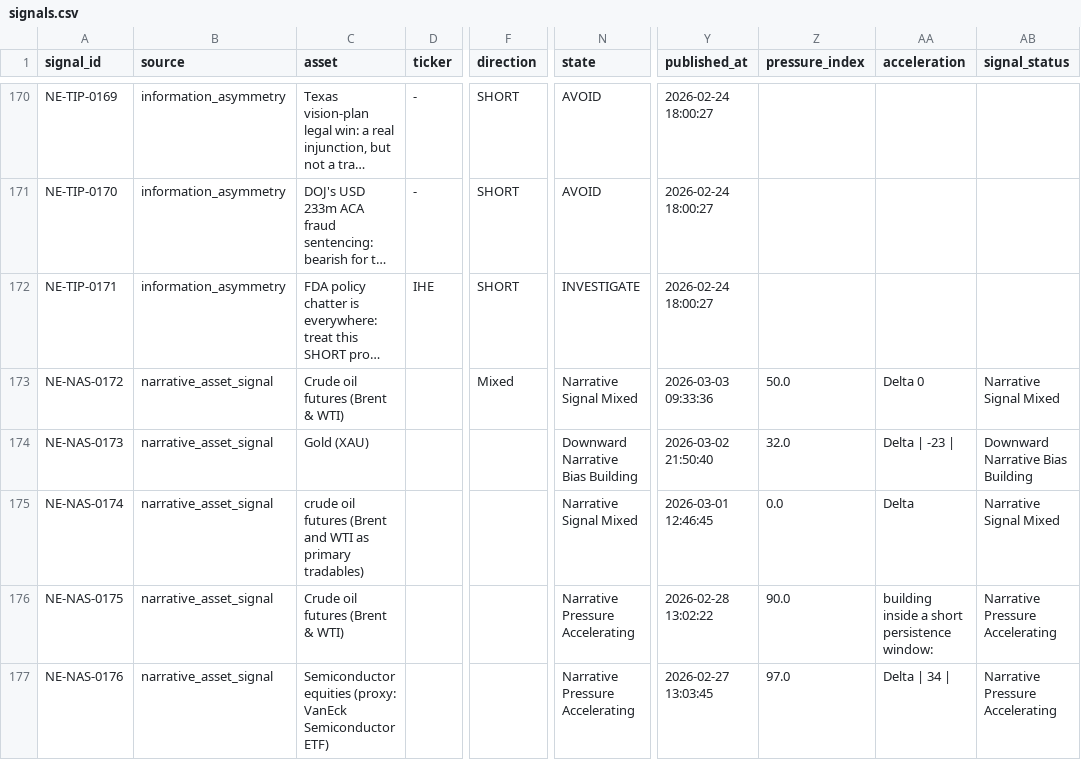
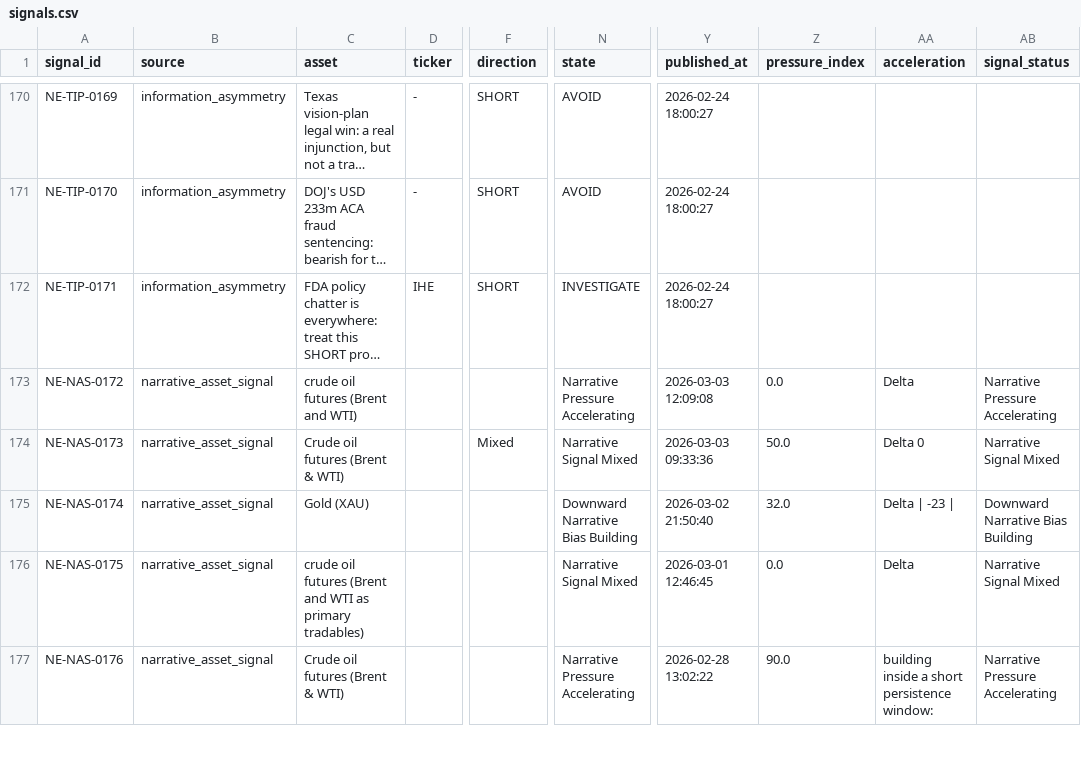
Before and after one commit to IvanMassow/edge-intel, a CSV file: signals.csv, drawn as a sheet; only a part is shown, gaps mark what is left out; long unchanged cells end in …; the diff covers the shown part only; the diff names each change by its address in the sheet, - before the commit and + after, or states it on an @@ line.

Commit message:
Build: 2026-03-03 12:16 UTC

```diff
--- a/signals.csv
+++ b/signals.csv
-C173 (asset): Crude oil futures (Brent & WTI)
+C173 (asset): crude oil futures (Brent and WTI)
-F173 (direction): Mixed
+F173 (direction): (empty)
-N173 (state): Narrative Signal Mixed
+N173 (state): Narrative Pressure Accelerating
-Y173 (published_at): 2026-03-03 09:33:36
+Y173 (published_at): 2026-03-03 12:09:08
-Z173 (pressure_index): 50.0
+Z173 (pressure_index): 0.0
-AA173 (acceleration): Delta 0
+AA173 (acceleration): Delta
-AB173 (signal_status): Narrative Signal Mixed
+AB173 (signal_status): Narrative Pressure Accelerating
-C174 (asset): Gold (XAU)
+C174 (asset): Crude oil futures (Brent & WTI)
-F174 (direction): (empty)
+F174 (direction): Mixed
-N174 (state): Downward Narrative Bias Building
+N174 (state): Narrative Signal Mixed
-Y174 (published_at): 2026-03-02 21:50:40
+Y174 (published_at): 2026-03-03 09:33:36
-Z174 (pressure_index): 32.0
+Z174 (pressure_index): 50.0
-AA174 (acceleration): Delta | -23 |
+AA174 (acceleration): Delta 0
-AB174 (signal_status): Downward Narrative Bias Building
+AB174 (signal_status): Narrative Signal Mixed
-C175 (asset): crude oil futures (Brent and WTI as primary tradables)
+C175 (asset): Gold (XAU)
-N175 (state): Narrative Signal Mixed
+N175 (state): Downward Narrative Bias Building
-Y175 (published_at): 2026-03-01 12:46:45
+Y175 (published_at): 2026-03-02 21:50:40
-Z175 (pressure_index): 0.0
+Z175 (pressure_index): 32.0
-AA175 (acceleration): Delta
+AA175 (acceleration): Delta | -23 |
-AB175 (signal_status): Narrative Signal Mixed
+AB175 (signal_status): Downward Narrative Bias Building
-C176 (asset): Crude oil futures (Brent & WTI)
+C176 (asset): crude oil futures (Brent and WTI as primary tradables)
-N176 (state): Narrative Pressure Accelerating
+N176 (state): Narrative Signal Mixed
-Y176 (published_at): 2026-02-28 13:02:22
+Y176 (published_at): 2026-03-01 12:46:45
-Z176 (pressure_index): 90.0
+Z176 (pressure_index): 0.0
-AA176 (acceleration): building inside a short persistence window:
+AA176 (acceleration): Delta
-AB176 (signal_status): Narrative Pressure Accelerating
+AB176 (signal_status): Narrative Signal Mixed
-C177 (asset): Semiconductor equities (proxy: VanEck Semiconductor ETF)
+C177 (asset): Crude oil futures (Brent & WTI)
-Y177 (published_at): 2026-02-27 13:03:45
+Y177 (published_at): 2026-02-28 13:02:22
-Z177 (pressure_index): 97.0
+Z177 (pressure_index): 90.0
-AA177 (acceleration): Delta | 34 |
+AA177 (acceleration): building inside a short persistence window:
```
Also changed, not shown: 1 added row and 13 edited cells elsewhere in this file, 10 other files.
